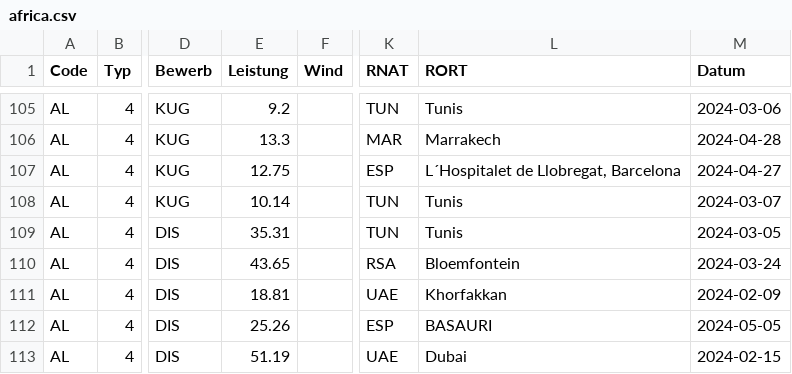
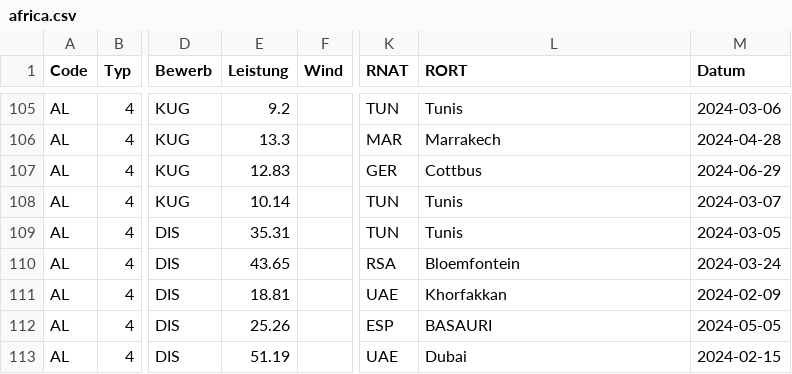
Before and after one commit to nimarion/para-records, a CSV file: leads/africa.csv, drawn as a sheet; only a part is shown, gaps mark what is left out; the diff names each change by its address in the sheet, - before the commit and + after, or states it on an @@ line.

```diff
--- a/leads/africa.csv
+++ b/leads/africa.csv
-E107 (Leistung): 12.75
+E107 (Leistung): 12.83
-K107 (RNAT): ESP
+K107 (RNAT): GER
-L107 (RORT): L´Hospitalet de Llobregat, Barcelona
+L107 (RORT): Cottbus
-M107 (Datum): 2024-04-27
+M107 (Datum): 2024-06-29
```
Also changed, not shown: leads/america.csv, leads/europe.csv, 1 other file.
